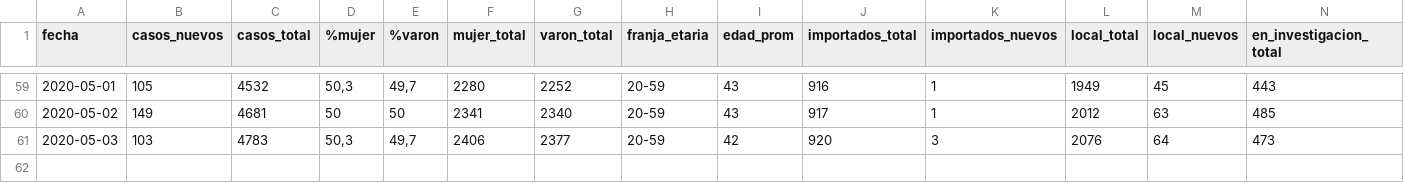
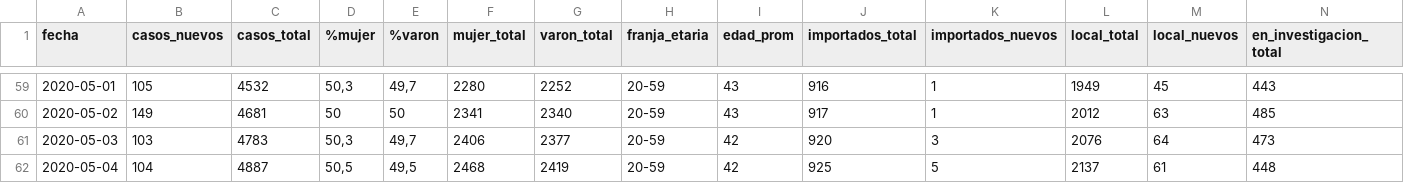
Before and after one commit to lucia15/Database-Covid19-Argentina, a CSV file: Argentina-covid19.csv, drawn as a sheet; only a part is shown, gaps mark what is left out; rows hold the shown columns only; the diff names each change by its address in the sheet, - before the commit and + after, or states it on an @@ line.

```diff
--- a/Argentina-covid19.csv
+++ b/Argentina-covid19.csv
+row 62: 2020-05-04 | 104 | 4887 | 50,5 | 49,5 | 2468 | 2419 | 20-59 | 42 | 925 | 5 | 2137 | 61 | 448
```
Also changed, not shown: Argentina-covid19-muertes.csv, Argentina-covid19-por-provincia.csv.
